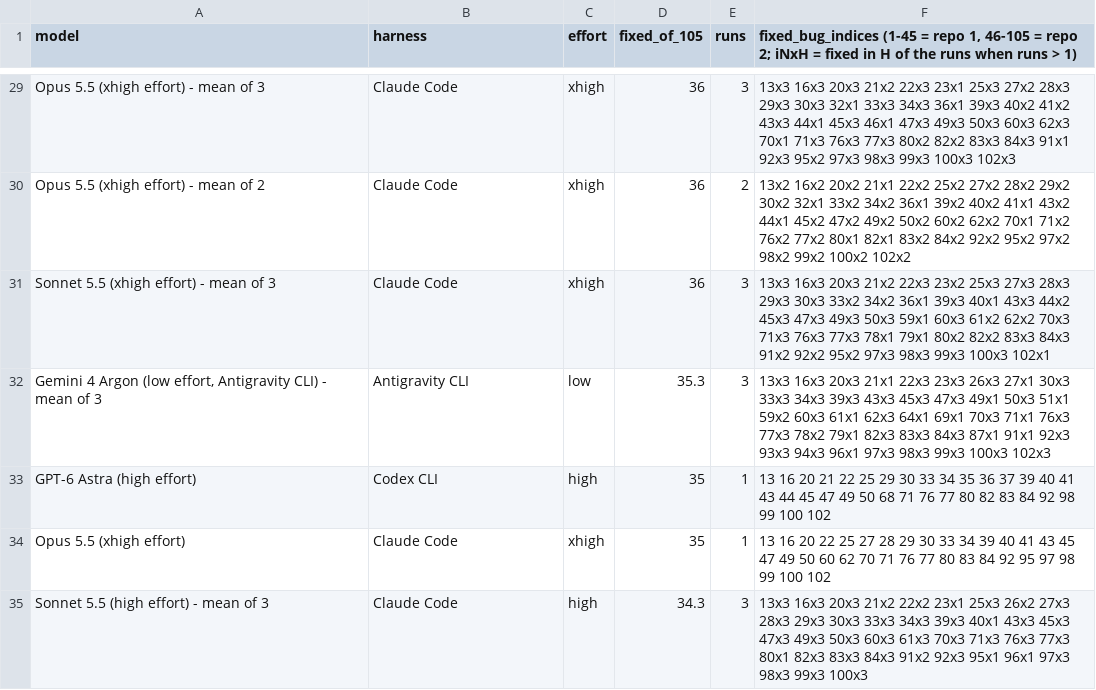
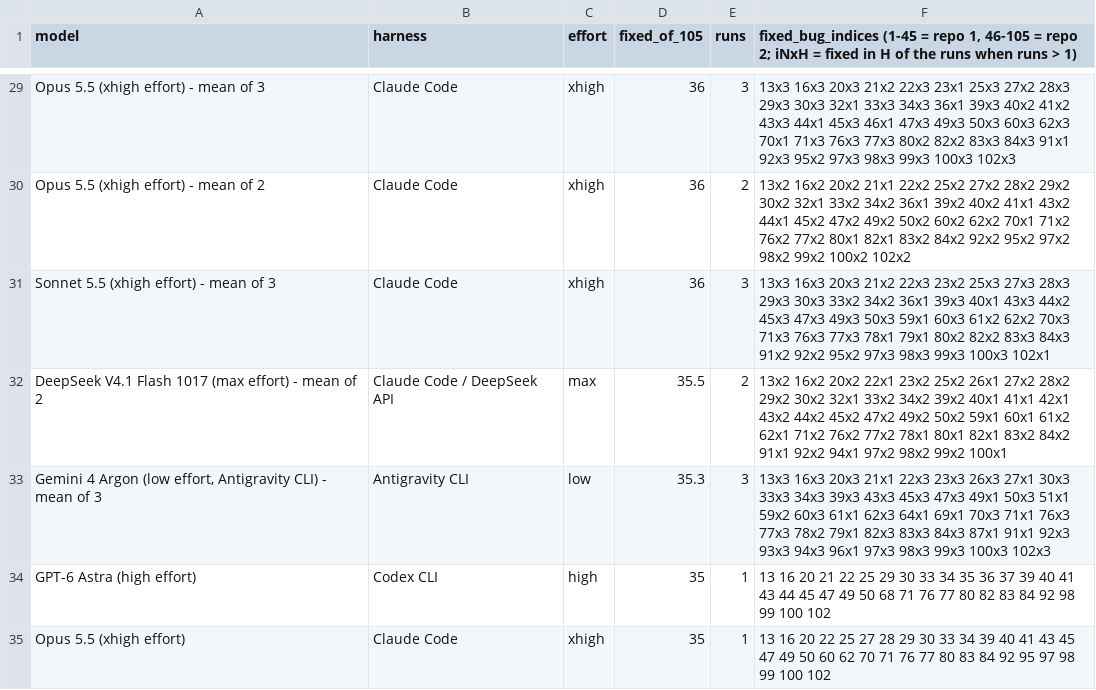
Before and after one commit to phuryn/bug-hunt-bench, a CSV file: results/coverage.csv, drawn as a sheet; only a part is shown, gaps mark what is left out; the shorter side is filled out with more unchanged rows.

```diff
--- a/results/coverage.csv
+++ b/results/coverage.csv
@@ -31,2 +31,3 @@ Opus 5.5 (xhigh effort) - mean of 2,Claude Code,xhigh,36,2,13x2 16x2 20x2 21x1 2
 Sonnet 5.5 (xhigh effort) - mean of 3,Claude Code,xhigh,36,3,13x3 16x3 20x3 21x2 22x3 23x2 25x3 27x3 28x3 29x3 30x3 33x2 34x2 36x1 39x3 40x1 43x3 44x2 45x3 47x3 49x3 50x3 59x1 60x3 61x2 62x2 70x3 71x3 76x3 77x3 78x1 79x1 80x2 82x2 83x3 84x3 91x2 92x2 95x2 97x3 98x3 99x3 100x3 102x1
+DeepSeek V4.1 Flash 1017 (max effort) - mean of 2,Claude Code / DeepSeek API,max,35.5,2,13x2 16x2 20x2 22x1 23x2 25x2 26x1 27x2 28x2 29x2 30x2 32x1 33x2 34x2 39x2 40x1 41x1 42x1 43x2 44x2 45x2 47x2 49x2 50x2 59x1 60x1 61x2 62x1 71x2 76x2 77x2 78x1 80x1 82x1 83x2 84x2 91x1 92x2 94x1 97x2 98x2 99x2 100x1
 "Gemini 4 Argon (low effort, Antigravity CLI) - mean of 3",Antigravity CLI,low,35.3,3,13x3 16x3 20x3 21x1 22x3 23x3 26x3 27x1 30x3 33x3 34x3 39x3 43x3 45x3 47x3 49x1 50x3 51x1 59x2 60x3 61x1 62x3 64x1 69x1 70x3 71x1 76x3 77x3 78x2 79x1 82x3 83x3 84x3 87x1 91x1 92x3 93x3 94x3 96x1 97x3 98x3 99x3 100x3 102x3
```
Also changed, not shown: results/combined-scoreboard.csv, results/repo1-metrics.csv, 9 other files.
